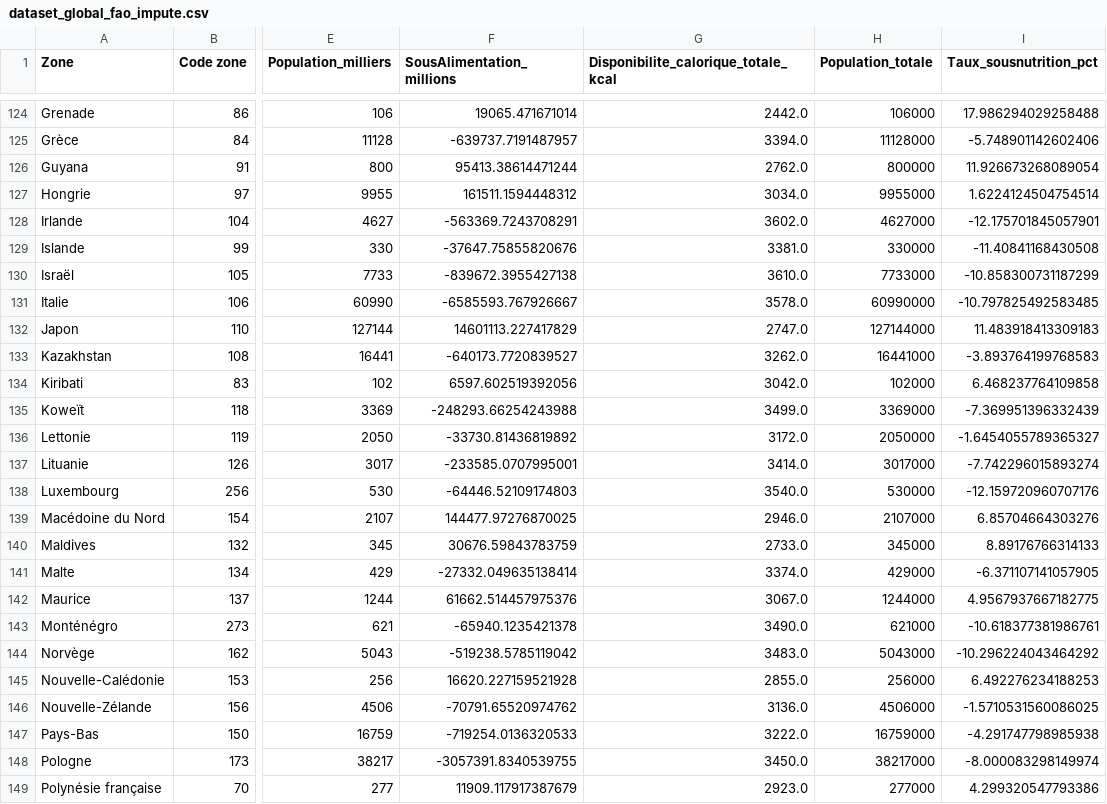
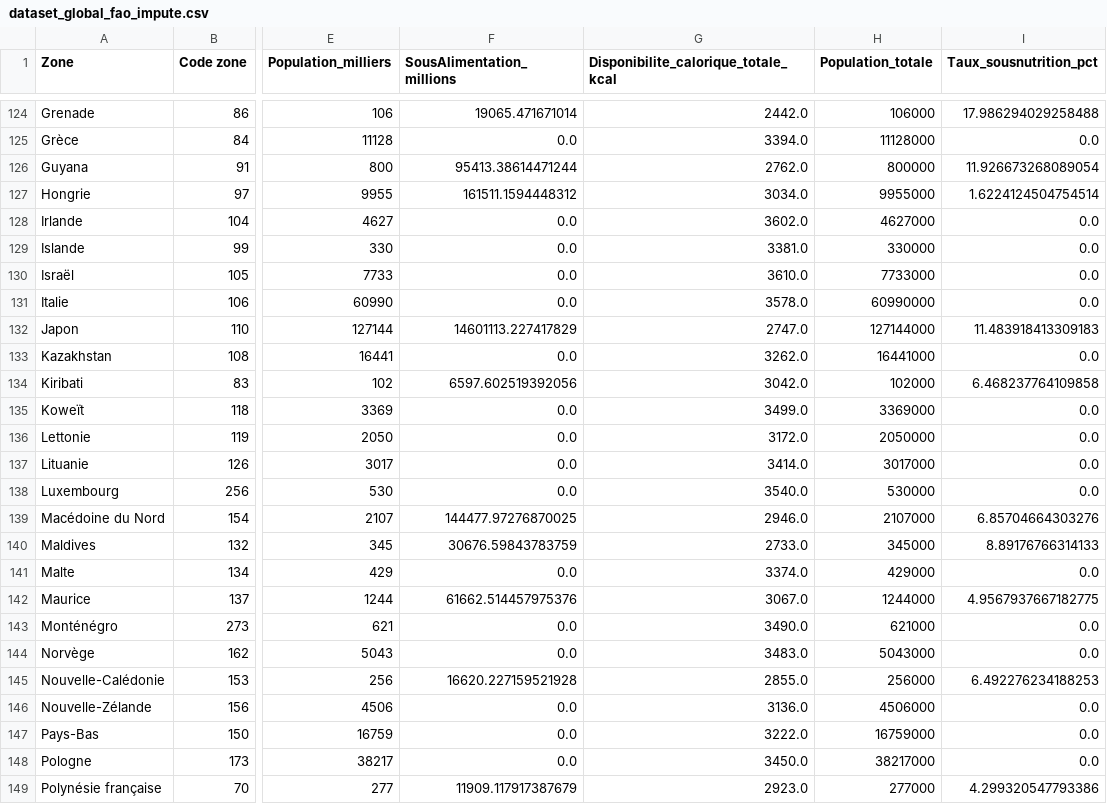
Before and after one commit to XiaoqingGdc/FAO_food_analysis, a CSV file: dataset_global_fao_impute.csv, drawn as a sheet; only a part is shown, gaps mark what is left out; the diff covers the shown part only; the diff names each change by its address in the sheet, - before the commit and + after, or states it on an @@ line.

```diff
--- a/dataset_global_fao_impute.csv
+++ b/dataset_global_fao_impute.csv
-F125 (SousAlimentation_millions): -639737.7191487957
+F125 (SousAlimentation_millions): 0.0
-I125 (Taux_sousnutrition_pct): -5.748901142602406
+I125 (Taux_sousnutrition_pct): 0.0
-F128 (SousAlimentation_millions): -563369.7243708291
+F128 (SousAlimentation_millions): 0.0
-I128 (Taux_sousnutrition_pct): -12.175701845057901
+I128 (Taux_sousnutrition_pct): 0.0
-F129 (SousAlimentation_millions): -37647.75855820676
+F129 (SousAlimentation_millions): 0.0
-I129 (Taux_sousnutrition_pct): -11.40841168430508
+I129 (Taux_sousnutrition_pct): 0.0
-F130 (SousAlimentation_millions): -839672.3955427138
+F130 (SousAlimentation_millions): 0.0
-I130 (Taux_sousnutrition_pct): -10.858300731187299
+I130 (Taux_sousnutrition_pct): 0.0
-F131 (SousAlimentation_millions): -6585593.767926667
+F131 (SousAlimentation_millions): 0.0
-I131 (Taux_sousnutrition_pct): -10.797825492583485
+I131 (Taux_sousnutrition_pct): 0.0
-F133 (SousAlimentation_millions): -640173.7720839527
+F133 (SousAlimentation_millions): 0.0
-I133 (Taux_sousnutrition_pct): -3.893764199768583
+I133 (Taux_sousnutrition_pct): 0.0
-F135 (SousAlimentation_millions): -248293.66254243988
+F135 (SousAlimentation_millions): 0.0
-I135 (Taux_sousnutrition_pct): -7.369951396332439
+I135 (Taux_sousnutrition_pct): 0.0
-F136 (SousAlimentation_millions): -33730.81436819892
+F136 (SousAlimentation_millions): 0.0
-I136 (Taux_sousnutrition_pct): -1.6454055789365327
+I136 (Taux_sousnutrition_pct): 0.0
-F137 (SousAlimentation_millions): -233585.0707995001
+F137 (SousAlimentation_millions): 0.0
-I137 (Taux_sousnutrition_pct): -7.742296015893274
+I137 (Taux_sousnutrition_pct): 0.0
-F138 (SousAlimentation_millions): -64446.52109174803
+F138 (SousAlimentation_millions): 0.0
-I138 (Taux_sousnutrition_pct): -12.159720960707176
+I138 (Taux_sousnutrition_pct): 0.0
-F141 (SousAlimentation_millions): -27332.049635138414
+F141 (SousAlimentation_millions): 0.0
-I141 (Taux_sousnutrition_pct): -6.371107141057905
+I141 (Taux_sousnutrition_pct): 0.0
-F143 (SousAlimentation_millions): -65940.1235421378
+F143 (SousAlimentation_millions): 0.0
-I143 (Taux_sousnutrition_pct): -10.618377381986761
+I143 (Taux_sousnutrition_pct): 0.0
-F144 (SousAlimentation_millions): -519238.5785119042
+F144 (SousAlimentation_millions): 0.0
-I144 (Taux_sousnutrition_pct): -10.296224043464292
+I144 (Taux_sousnutrition_pct): 0.0
-F146 (SousAlimentation_millions): -70791.65520974762
+F146 (SousAlimentation_millions): 0.0
-I146 (Taux_sousnutrition_pct): -1.5710531560086025
+I146 (Taux_sousnutrition_pct): 0.0
-F147 (SousAlimentation_millions): -719254.0136320533
+F147 (SousAlimentation_millions): 0.0
-I147 (Taux_sousnutrition_pct): -4.291747798985938
+I147 (Taux_sousnutrition_pct): 0.0
-F148 (SousAlimentation_millions): -3057391.8340539755
+F148 (SousAlimentation_millions): 0.0
-I148 (Taux_sousnutrition_pct): -8.000083298149974
+I148 (Taux_sousnutrition_pct): 0.0
```
Also changed, not shown: 48 edited cells elsewhere in this file.
